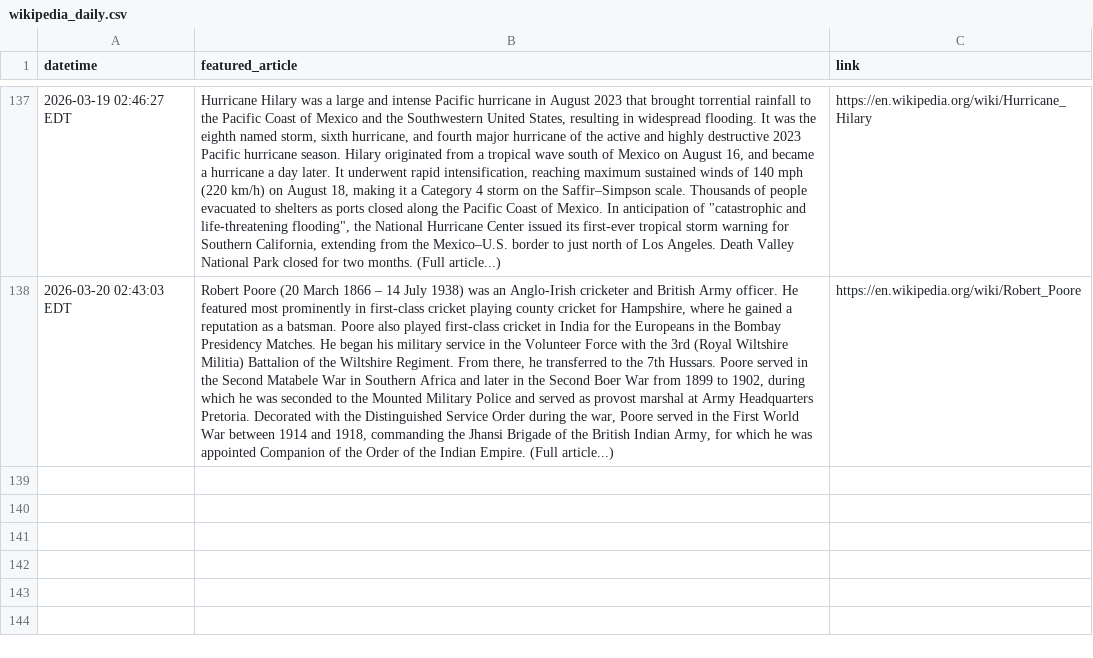
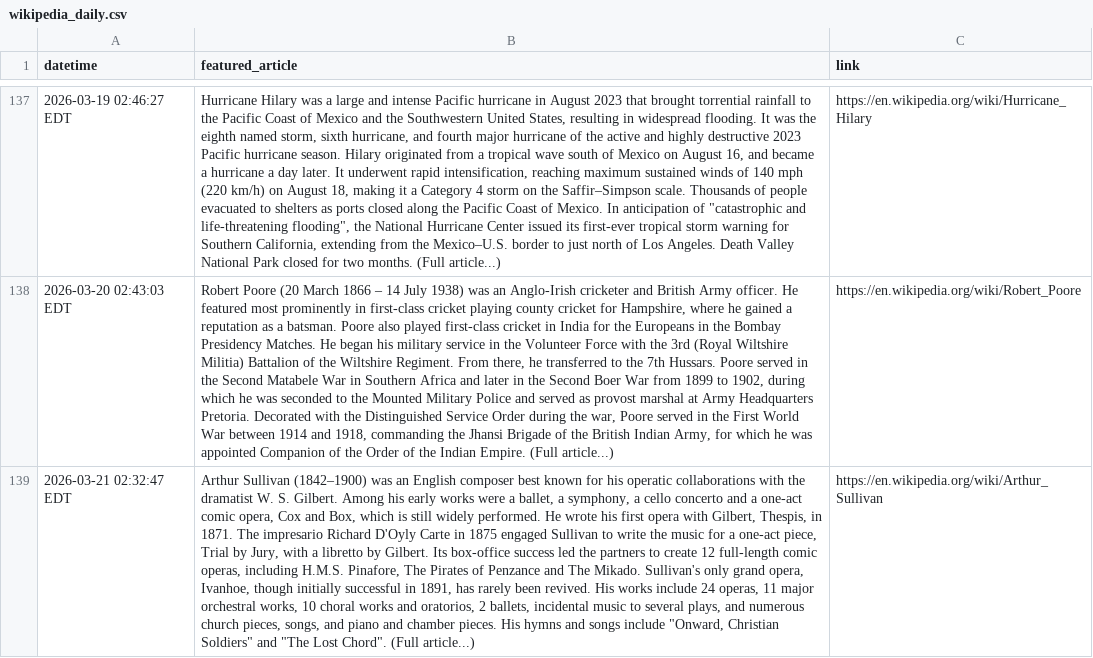
Before and after one commit to endri7k/wikipedia_daily, a CSV file: data/wikipedia_daily.csv, drawn as a sheet; only a part is shown, gaps mark what is left out; the diff names each change by its address in the sheet, - before the commit and + after, or states it on an @@ line.

```diff
--- a/data/wikipedia_daily.csv
+++ b/data/wikipedia_daily.csv
+row 139: 2026-03-21 02:32:47 EDT | Arthur Sullivan (1842–1900) was an English composer best known for his operatic collaborations with the dramatist W. S. Gilbert. Among his early works were a ballet, a symphony, a cello concerto and a one-act comic opera, Cox and Box, which is still widely performed. He wrote his first opera with Gilbert, Thespis, in 1871. The impresario Richard D'Oyly Carte in 1875 engaged Sullivan to write the music for a one-act piece, Trial by Jury, with a libretto by Gilbert. Its box-office success led the partners to create 12 full-length comic operas, including H.M.S. Pinafore, The Pirates of Penzance and The Mikado. Sullivan's only grand opera, Ivanhoe, though initially successful in 1891, has rarely been revived. His works include 24 operas, 11 major orchestral works, 10 choral works and oratorios, 2 ballets, incidental music to several plays, and numerous church pieces, songs, and piano and chamber pieces. His hymns and songs include "Onward, Christian Soldiers" and "The Lost Chord". (Full article...) | https://en.wikipedia.org/wiki/Arthur_Sullivan
```
